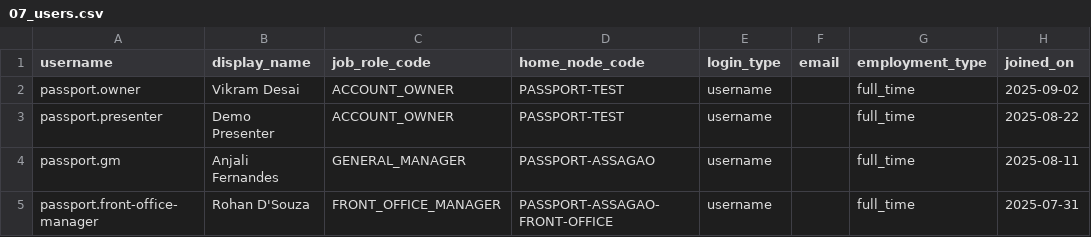
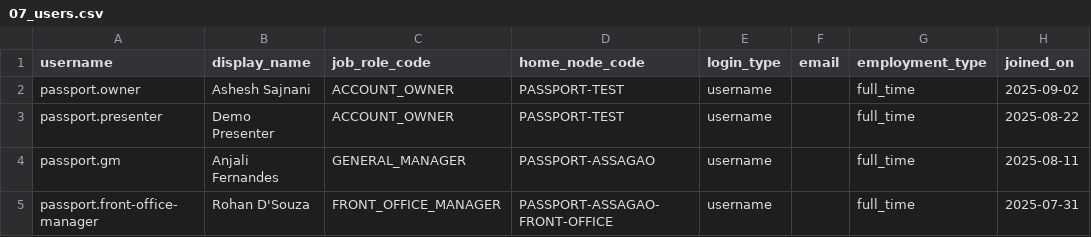
Before and after one commit to abhyudayapandey/hospitality-rms, a CSV file: docs/onboarding/demo/passport-hotel/07_users.csv, drawn as a sheet; only a part is shown; the diff names each change by its address in the sheet, - before the commit and + after, or states it on an @@ line.

```diff
--- a/docs/onboarding/demo/passport-hotel/07_users.csv
+++ b/docs/onboarding/demo/passport-hotel/07_users.csv
-B2 (display_name): Vikram Desai
+B2 (display_name): Ashesh Sajnani
```
Also changed, not shown: 3 other files.
